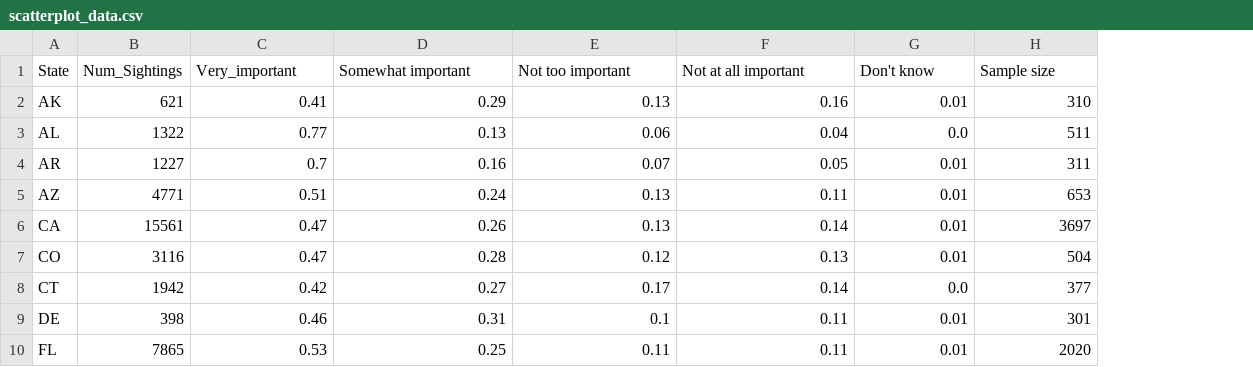
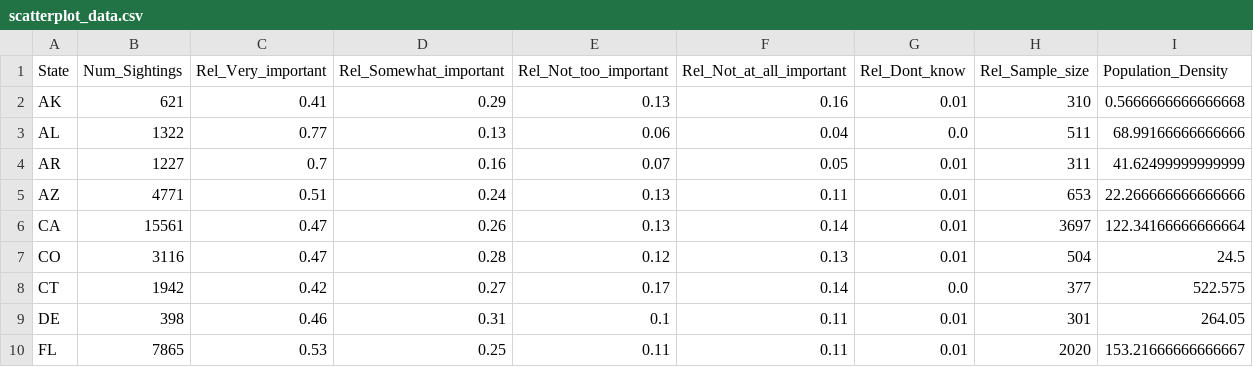
Before and after one commit to useless-fisualization-operation/ufo-web, a CSV file: dataset/scatterplot_data.csv, drawn as a sheet; only a part is shown; the diff names each change by its address in the sheet, - before the commit and + after, or states it on an @@ line.

Commit message:
added population density over full time to scatterplot data

```diff
--- a/dataset/scatterplot_data.csv
+++ b/dataset/scatterplot_data.csv
+column I (Population_Density), rows 2-10: 0.5666666666666668 | 68.99166666666666 | 41.62499999999999 | 22.266666666666666 | 122.34166666666664 | 24.5 | 522.575 | 264.05 | 153.21666666666667
-C1: Very_important
+C1: Rel_Very_important
-D1: Somewhat important
+D1: Rel_Somewhat_important
-E1: Not too important
+E1: Rel_Not_too_important
-F1: Not at all important
+F1: Rel_Not_at_all_important
-G1: Don't know
+G1: Rel_Dont_know
-H1: Sample size
+H1: Rel_Sample_size
```
